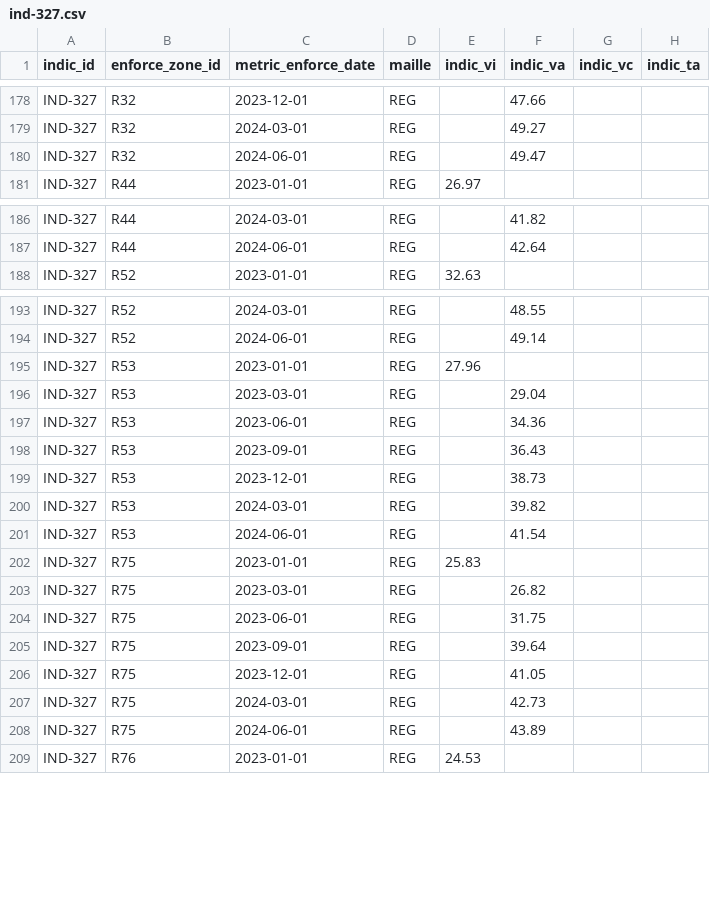
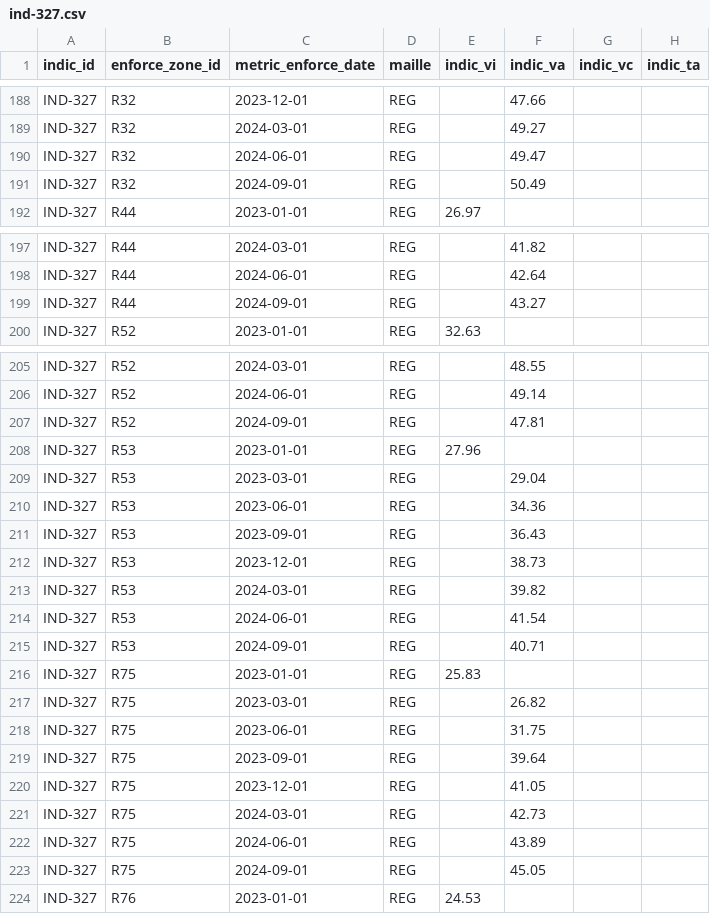
Before and after one commit to DITP-pilotage/barometre-resultats, a CSV file: data/ind-327.csv, drawn as a sheet; only a part is shown, gaps mark what is left out; the diff covers the shown part only.

```diff
--- a/data/ind-327.csv
+++ b/data/ind-327.csv
@@ -180,2 +190,3 @@ IND-327,R32,2024-03-01,REG,,49.27,,
 IND-327,R32,2024-06-01,REG,,49.47,,
+IND-327,R32,2024-09-01,REG,,50.49,,
 IND-327,R44,2023-01-01,REG,26.97,,,
@@ -187,2 +198,3 @@ IND-327,R44,2024-03-01,REG,,41.82,,
 IND-327,R44,2024-06-01,REG,,42.64,,
+IND-327,R44,2024-09-01,REG,,43.27,,
 IND-327,R52,2023-01-01,REG,32.63,,,
@@ -194,2 +206,3 @@ IND-327,R52,2024-03-01,REG,,48.55,,
 IND-327,R52,2024-06-01,REG,,49.14,,
+IND-327,R52,2024-09-01,REG,,47.81,,
 IND-327,R53,2023-01-01,REG,27.96,,,
@@ -201,2 +214,3 @@ IND-327,R53,2024-03-01,REG,,39.82,,
 IND-327,R53,2024-06-01,REG,,41.54,,
+IND-327,R53,2024-09-01,REG,,40.71,,
 IND-327,R75,2023-01-01,REG,25.83,,,
@@ -208,2 +222,3 @@ IND-327,R75,2024-03-01,REG,,42.73,,
 IND-327,R75,2024-06-01,REG,,43.89,,
+IND-327,R75,2024-09-01,REG,,45.05,,
 IND-327,R76,2023-01-01,REG,24.53,,,
```
Also changed, not shown: 14 added rows and 1 edited cell elsewhere in this file, data/ind-296.csv, data/ind-297.csv, 1 other file.
